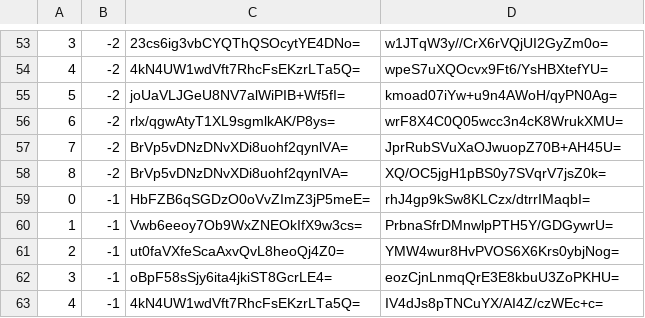
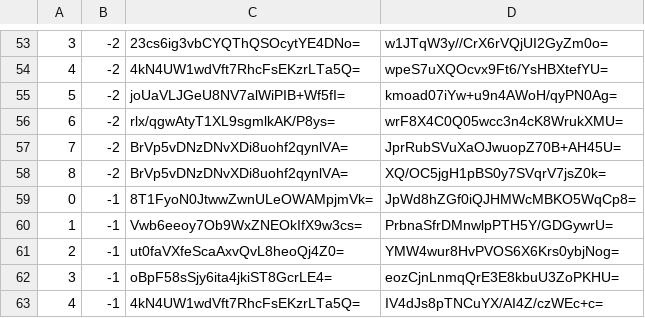
Before and after one commit to piperdeck/Fungi-Maps, a CSV file: Overworld/tiles/zoom.-1/metadata/k.0.-1.csv, drawn as a sheet; only a part is shown, gaps mark what is left out.

```diff
--- a/Overworld/tiles/zoom.-1/metadata/k.0.-1.csv
+++ b/Overworld/tiles/zoom.-1/metadata/k.0.-1.csv
@@ -58,3 +58,3 @@
 8,-2,BrVp5vDNzDNvXDi8uohf2qynlVA=,XQ/OC5jgH1pBS0y7SVqrV7jsZ0k=
-0,-1,HbFZB6qSGDzO0oVvZImZ3jP5meE=,rhJ4gp9kSw8KLCzx/dtrrIMaqbI=
+0,-1,8T1FyoN0JtwwZwnULeOWAMpjmVk=,JpWd8hZGf0iQJHMWcMBKO5WqCp8=
 1,-1,Vwb6eeoy7Ob9WxZNEOkIfX9w3cs=,PrbnaSfrDMnwlpPTH5Y/GDGywrU=
```
Also changed, not shown: Overworld/tiles/zoom.-1/metadata/k.0.0.csv, Overworld/tiles/zoom.-2/metadata/k.0.-1.csv, 13 other files.
